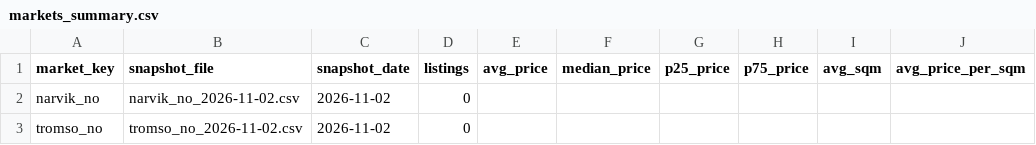
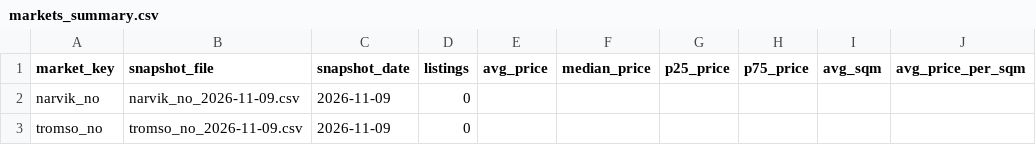
Before and after one commit to PonderosaNO/rental-stats-, a CSV file: data/summaries/markets_summary.csv, drawn as a sheet.

```diff
--- a/data/summaries/markets_summary.csv
+++ b/data/summaries/markets_summary.csv
@@ -1,3 +1,3 @@
 market_key,snapshot_file,snapshot_date,listings,avg_price,median_price,p25_price,p75_price,avg_sqm,avg_price_per_sqm
-narvik_no,narvik_no_2026-11-02.csv,2026-11-02,0,,,,,,
-tromso_no,tromso_no_2026-11-02.csv,2026-11-02,0,,,,,,
+narvik_no,narvik_no_2026-11-09.csv,2026-11-09,0,,,,,,
+tromso_no,tromso_no_2026-11-09.csv,2026-11-09,0,,,,,,
```
Also changed, not shown: 2 other files.
